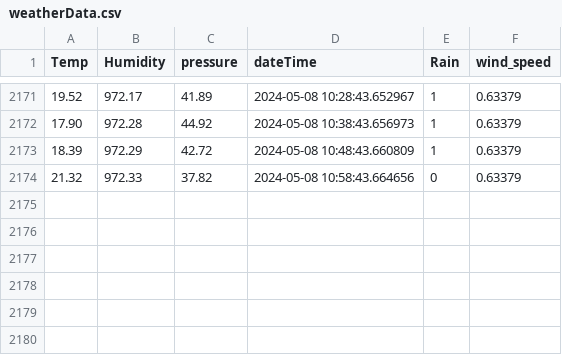
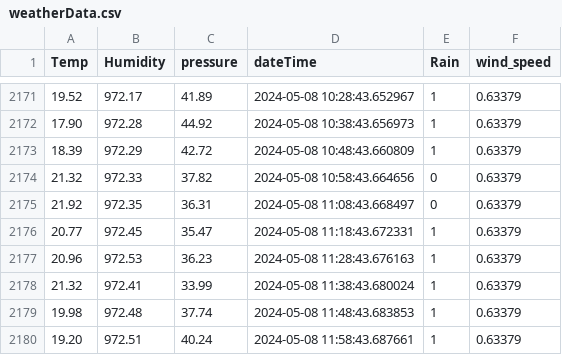
Before and after one commit to konnatic/wetterstation, a CSV file: weatherData.csv, drawn as a sheet; only a part is shown, gaps mark what is left out.

Commit message:
auto

```diff
--- a/weatherData.csv
+++ b/weatherData.csv
@@ -2174 +2174,7 @@ Temp,Humidity,pressure,dateTime,Rain,wind_speed
 21.32,972.33,37.82,2024-05-08 10:58:43.664656,0,0.63379
+21.92,972.35,36.31,2024-05-08 11:08:43.668497,0,0.63379
+20.77,972.45,35.47,2024-05-08 11:18:43.672331,1,0.63379
+20.96,972.53,36.23,2024-05-08 11:28:43.676163,1,0.63379
+21.32,972.41,33.99,2024-05-08 11:38:43.680024,1,0.63379
+19.98,972.48,37.74,2024-05-08 11:48:43.683853,1,0.63379
+19.20,972.51,40.24,2024-05-08 11:58:43.687661,1,0.63379
```
